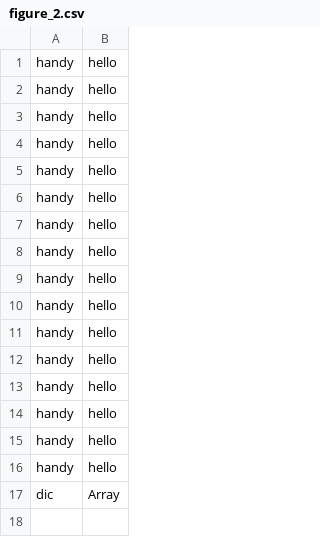
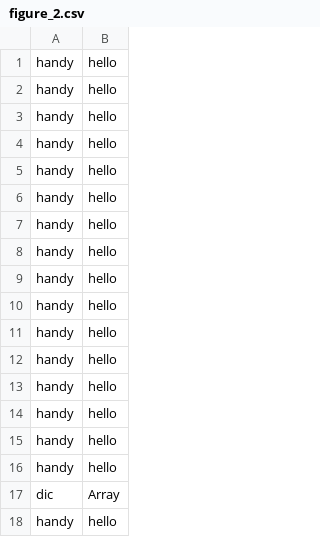
Before and after one commit to Milad-Abooali/pybeain, a CSV file: logs/figure_2.csv, drawn as a sheet.

```diff
--- a/logs/figure_2.csv
+++ b/logs/figure_2.csv
@@ -17 +17,2 @@ handy,hello
 dic,Array
+handy,hello
```
Also changed, not shown: logs/length.csv, logs/pattern_25.csv, 15 other files.
